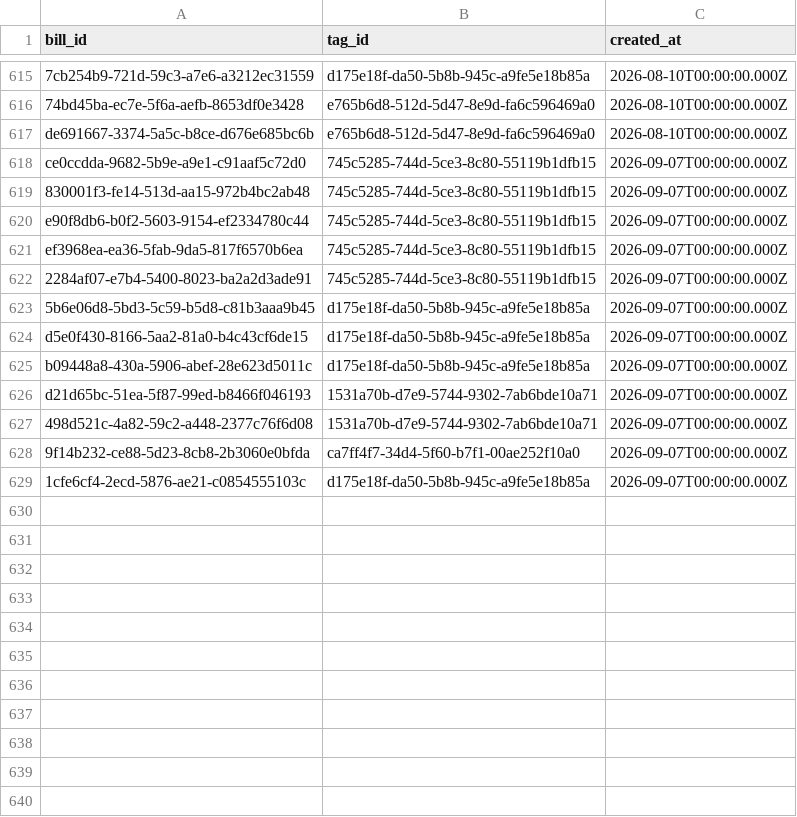
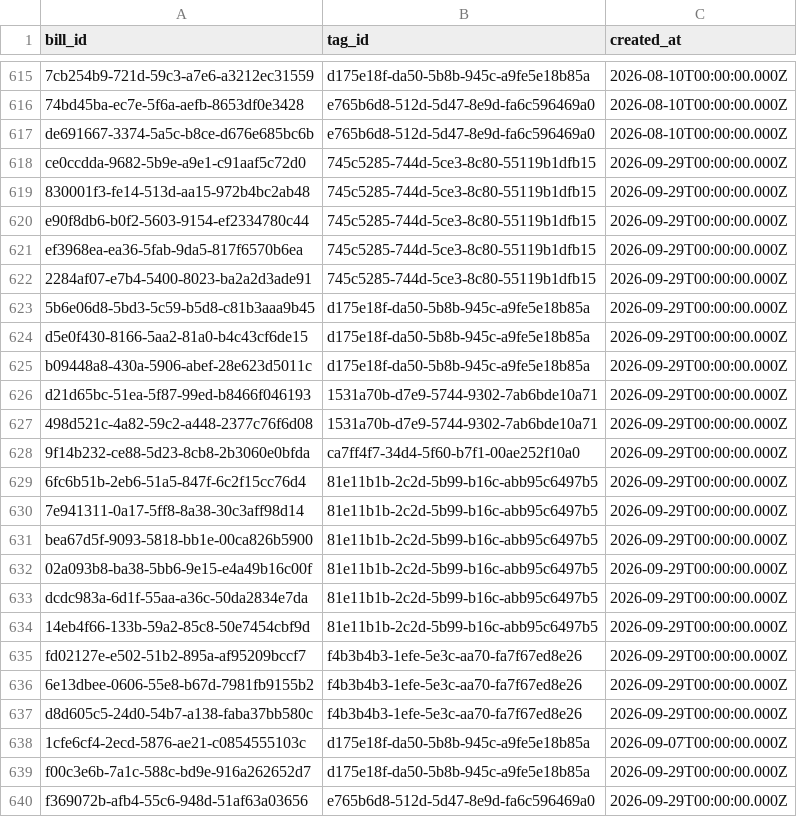
Before and after one commit to Suuuisui/mirai-gikai-tagawa, a CSV file: packages/seed/csv/data/bills_tags_rows.csv, drawn as a sheet; only a part is shown, gaps mark what is left out; the diff names each change by its address in the sheet, - before the commit and + after, or states it on an @@ line.

```diff
--- a/packages/seed/csv/data/bills_tags_rows.csv
+++ b/packages/seed/csv/data/bills_tags_rows.csv
-C618:C628 (created_at): 2026-09-07T00:00:00.000Z
+C618:C628 (created_at): 2026-09-29T00:00:00.000Z
+row 629: 6fc6b51b-2eb6-51a5-847f-6c2f15cc76d4 | 81e11b1b-2c2d-5b99-b16c-abb95c6497b5 | 2026-09-29T00:00:00.000Z
+row 630: 7e941311-0a17-5ff8-8a38-30c3aff98d14 | 81e11b1b-2c2d-5b99-b16c-abb95c6497b5 | 2026-09-29T00:00:00.000Z
+row 631: bea67d5f-9093-5818-bb1e-00ca826b5900 | 81e11b1b-2c2d-5b99-b16c-abb95c6497b5 | 2026-09-29T00:00:00.000Z
+row 632: 02a093b8-ba38-5bb6-9e15-e4a49b16c00f | 81e11b1b-2c2d-5b99-b16c-abb95c6497b5 | 2026-09-29T00:00:00.000Z
+row 633: dcdc983a-6d1f-55aa-a36c-50da2834e7da | 81e11b1b-2c2d-5b99-b16c-abb95c6497b5 | 2026-09-29T00:00:00.000Z
+row 634: 14eb4f66-133b-59a2-85c8-50e7454cbf9d | 81e11b1b-2c2d-5b99-b16c-abb95c6497b5 | 2026-09-29T00:00:00.000Z
+row 635: fd02127e-e502-51b2-895a-af95209bccf7 | f4b3b4b3-1efe-5e3c-aa70-fa7f67ed8e26 | 2026-09-29T00:00:00.000Z
+row 636: 6e13dbee-0606-55e8-b67d-7981fb9155b2 | f4b3b4b3-1efe-5e3c-aa70-fa7f67ed8e26 | 2026-09-29T00:00:00.000Z
+row 637: d8d605c5-24d0-54b7-a138-faba37bb580c | f4b3b4b3-1efe-5e3c-aa70-fa7f67ed8e26 | 2026-09-29T00:00:00.000Z
+row 639: f00c3e6b-7a1c-588c-bd9e-916a262652d7 | d175e18f-da50-5b8b-945c-a9fe5e18b85a | 2026-09-29T00:00:00.000Z
+row 640: f369072b-afb4-55c6-948d-51af63a03656 | e765b6d8-512d-5d47-8e9d-fa6c596469a0 | 2026-09-29T00:00:00.000Z
```
Also changed, not shown: packages/seed/csv/data/bills_rows.csv, 1 other file.
